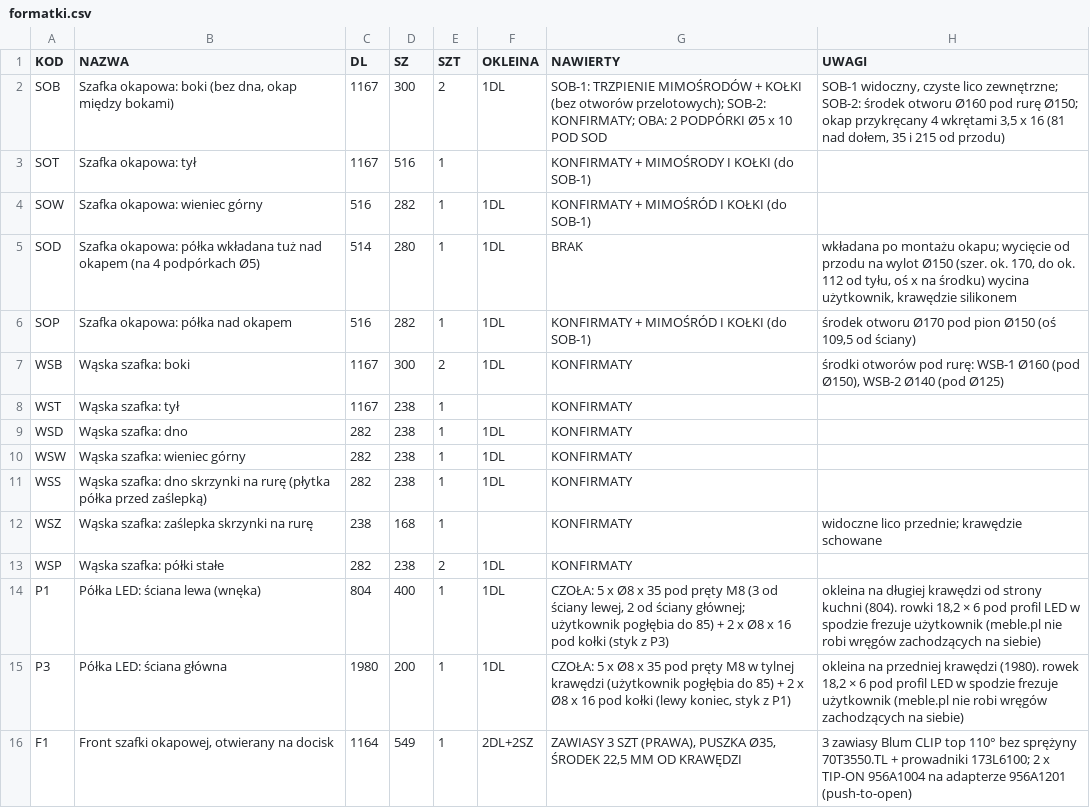
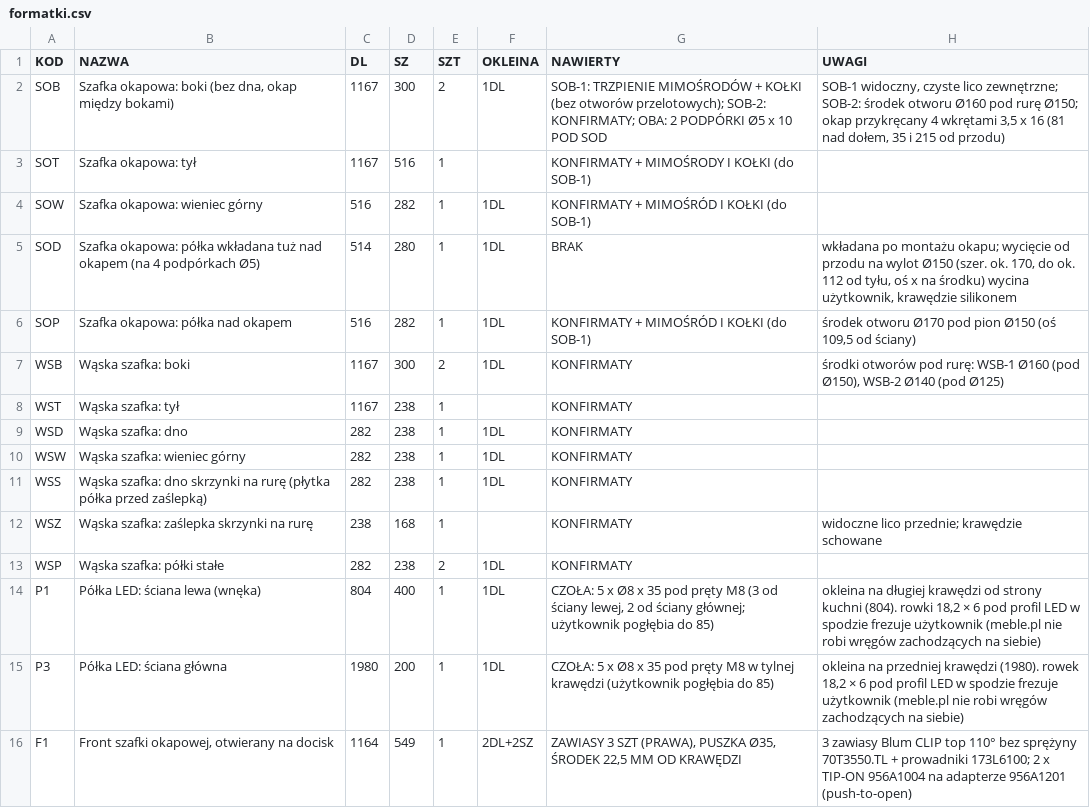
Before and after one commit to toboche/home-furniture, a CSV file: kuchnia/wyniki/formatki.csv, drawn as a sheet.

```diff
--- a/kuchnia/wyniki/formatki.csv
+++ b/kuchnia/wyniki/formatki.csv
@@ -13,4 +13,4 @@ WSZ;Wąska szafka: zaślepka skrzynki na rurę;238;168;1;;KONFIRMATY;"widoczne l
 WSP;Wąska szafka: półki stałe;282;238;2;1DL;KONFIRMATY;
-P1;Półka LED: ściana lewa (wnęka);804;400;1;1DL;"CZOŁA: 5 x Ø8 x 35 pod pręty M8 (3 od ściany lewej, 2 od ściany głównej; użytkownik pogłębia do 85) + 2 x Ø8 x 16 pod kołki (styk z P3)";okleina na długiej krawędzi od strony kuchni (804). rowki 18,2 × 6 pod profil LED w spodzie frezuje użytkownik (meble.pl nie robi wręgów zachodzących na siebie)
-P3;Półka LED: ściana główna;1980;200;1;1DL;CZOŁA: 5 x Ø8 x 35 pod pręty M8 w tylnej krawędzi (użytkownik pogłębia do 85) + 2 x Ø8 x 16 pod kołki (lewy koniec, styk z P1);okleina na przedniej krawędzi (1980). rowek 18,2 × 6 pod profil LED w spodzie frezuje użytkownik (meble.pl nie robi wręgów zachodzących na siebie)
+P1;Półka LED: ściana lewa (wnęka);804;400;1;1DL;"CZOŁA: 5 x Ø8 x 35 pod pręty M8 (3 od ściany lewej, 2 od ściany głównej; użytkownik pogłębia do 85)";okleina na długiej krawędzi od strony kuchni (804). rowki 18,2 × 6 pod profil LED w spodzie frezuje użytkownik (meble.pl nie robi wręgów zachodzących na siebie)
+P3;Półka LED: ściana główna;1980;200;1;1DL;CZOŁA: 5 x Ø8 x 35 pod pręty M8 w tylnej krawędzi (użytkownik pogłębia do 85);okleina na przedniej krawędzi (1980). rowek 18,2 × 6 pod profil LED w spodzie frezuje użytkownik (meble.pl nie robi wręgów zachodzących na siebie)
 F1;Front szafki okapowej, otwierany na docisk;1164;549;1;2DL+2SZ;ZAWIASY 3 SZT (PRAWA), PUSZKA Ø35, ŚRODEK 22,5 MM OD KRAWĘDZI;"3 zawiasy Blum CLIP top 110° bez sprężyny 70T3550.TL + prowadniki 173L6100; 2 x TIP-ON 956A1004 na adapterze 956A1201 (push-to-open)"
```
Also changed, not shown: kuchnia/wyniki/kalkulator_nawierty.csv, 8 other files.
